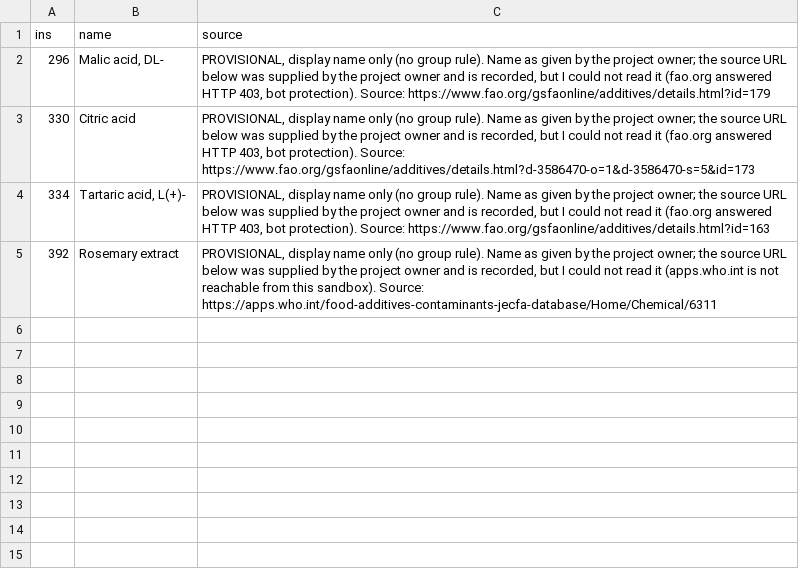
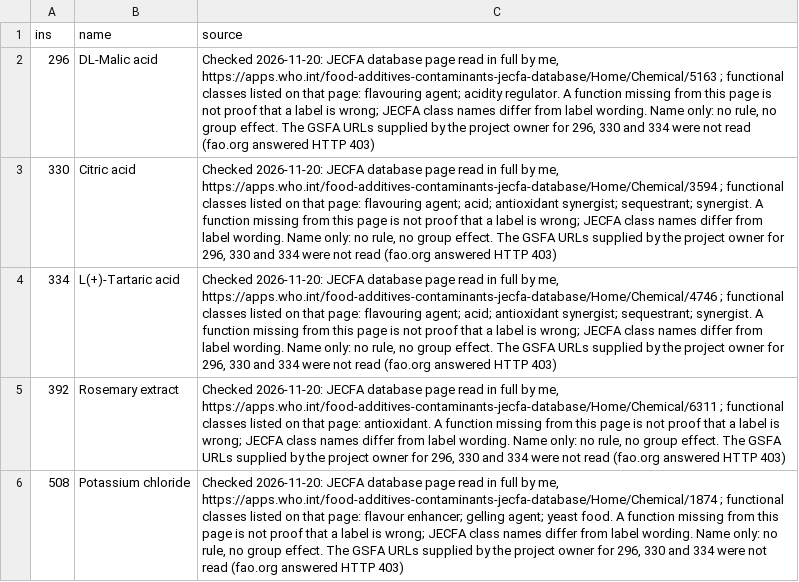
Before and after one commit to saurabh2894/FoodScanner, a CSV file: src/foodscan/resources/ins_names.csv, drawn as a sheet.

```diff
--- a/src/foodscan/resources/ins_names.csv
+++ b/src/foodscan/resources/ins_names.csv
@@ -1,5 +1,6 @@
 ins,name,source
-296,"Malic acid, DL-","PROVISIONAL, display name only (no group rule). Name as given by the project owner; the source URL below was supplied by the project owner and is recorded, but I could not read it (fao.org answered HTTP 403, bot protection). Source: https://www.fao.org/gsfaonline/additives/details.html?id=179"
-330,Citric acid,"PROVISIONAL, display name only (no group rule). Name as given by the project owner; the source URL below was supplied by the project owner and is recorded, but I could not read it (fao.org answered HTTP 403, bot protection). Source: https://www.fao.org/gsfaonline/additives/details.html?d-3586470-o=1&d-3586470-s=5&id=173"
-334,"Tartaric acid, L(+)-","PROVISIONAL, display name only (no group rule). Name as given by the project owner; the source URL below was supplied by the project owner and is recorded, but I could not read it (fao.org answered HTTP 403, bot protection). Source: https://www.fao.org/gsfaonline/additives/details.html?id=163"
-392,Rosemary extract,"PROVISIONAL, display name only (no group rule). Name as given by the project owner; the source URL below was supplied by the project owner and is recorded, but I could not read it (apps.who.int is not reachable from this sandbox). Source: https://apps.who.int/food-additives-contaminants-jecfa-database/Home/Chemical/6311"
+296,DL-Malic acid,"Checked 2026-11-20: JECFA database page read in full by me, https://apps.who.int/food-additives-contaminants-jecfa-database/Home/Chemical/5163 ; functional classes listed on that page: flavouring agent; acidity regulator. A function missing from this page is not proof that a label is wrong; JECFA class names differ from label wording. Name only: no rule, no group effect. The GSFA URLs supplied by the project owner for 296, 330 and 334 were not read (fao.org answered HTTP 403)"
+330,Citric acid,"Checked 2026-11-20: JECFA database page read in full by me, https://apps.who.int/food-additives-contaminants-jecfa-database/Home/Chemical/3594 ; functional classes listed on that page: flavouring agent; acid; antioxidant synergist; sequestrant; synergist. A function missing from this page is not proof that a label is wrong; JECFA class names differ from label wording. Name only: no rule, no group effect. The GSFA URLs supplied by the project owner for 296, 330 and 334 were not read (fao.org answered HTTP 403)"
+334,L(+)-Tartaric acid,"Checked 2026-11-20: JECFA database page read in full by me, https://apps.who.int/food-additives-contaminants-jecfa-database/Home/Chemical/4746 ; functional classes listed on that page: flavouring agent; acid; antioxidant synergist; sequestrant; synergist. A function missing from this page is not proof that a label is wrong; JECFA class names differ from label wording. Name only: no rule, no group effect. The GSFA URLs supplied by the project owner for 296, 330 and 334 were not read (fao.org answered HTTP 403)"
+392,Rosemary extract,"Checked 2026-11-20: JECFA database page read in full by me, https://apps.who.int/food-additives-contaminants-jecfa-database/Home/Chemical/6311 ; functional classes listed on that page: antioxidant. A function missing from this page is not proof that a label is wrong; JECFA class names differ from label wording. Name only: no rule, no group effect. The GSFA URLs supplied by the project owner for 296, 330 and 334 were not read (fao.org answered HTTP 403)"
+508,Potassium chloride,"Checked 2026-11-20: JECFA database page read in full by me, https://apps.who.int/food-additives-contaminants-jecfa-database/Home/Chemical/1874 ; functional classes listed on that page: flavour enhancer; gelling agent; yeast food. A function missing from this page is not proof that a label is wrong; JECFA class names differ from label wording. Name only: no rule, no group effect. The GSFA URLs supplied by the project owner for 296, 330 and 334 were not read (fao.org answered HTTP 403)"
```
Also changed, not shown: src/foodscan/resources/ins_functions.csv, 12 other files.
